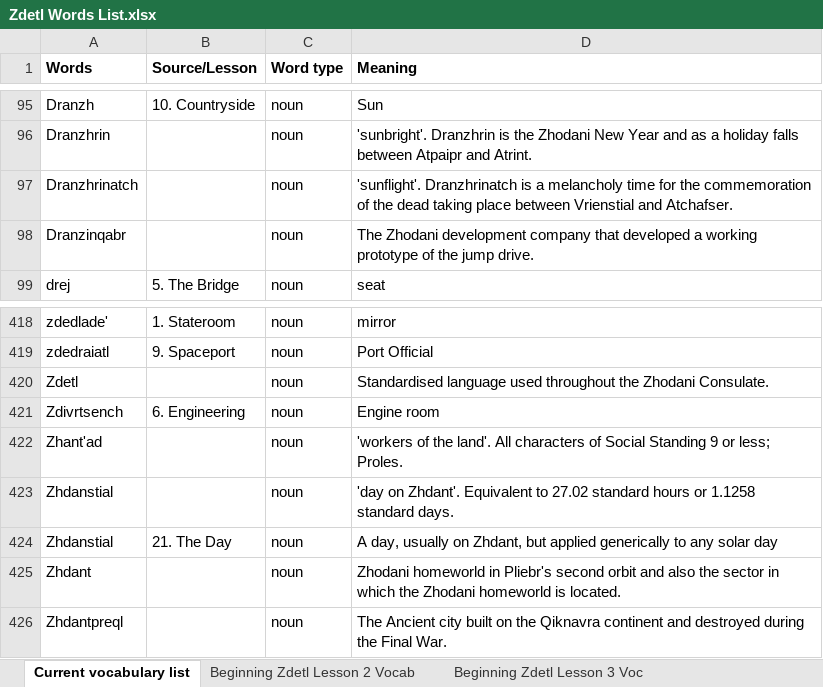
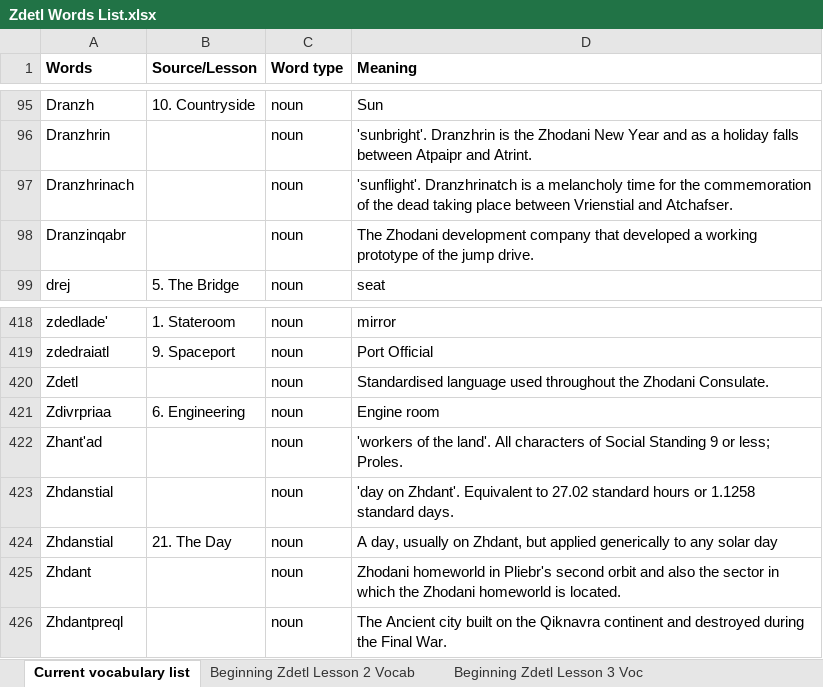
Before and after one commit to jkaz1968/Zdetl, an Excel workbook: Zdetl Words List.xlsx, sheet Current vocabulary list, drawn as a sheet; only a part is shown, gaps mark what is left out; values as stored, in another font and other column widths than the file's, no borders; conditional formats not drawn; the diff names each change by its address in the sheet, - before the commit and + after, or states it on an @@ line.

```diff
--- a/Zdetl Words List.xlsx (sheet Current vocabulary list)
+++ b/Zdetl Words List.xlsx (sheet Current vocabulary list)
-A97 (Words): Dranzhrinatch
+A97 (Words): Dranzhrinach
-A421 (Words): Zdivrtsench
+A421 (Words): Zdivrpriaa
```
Also changed, not shown: sheet BZ Lesson 4 Vocabulary, 1 other file.
